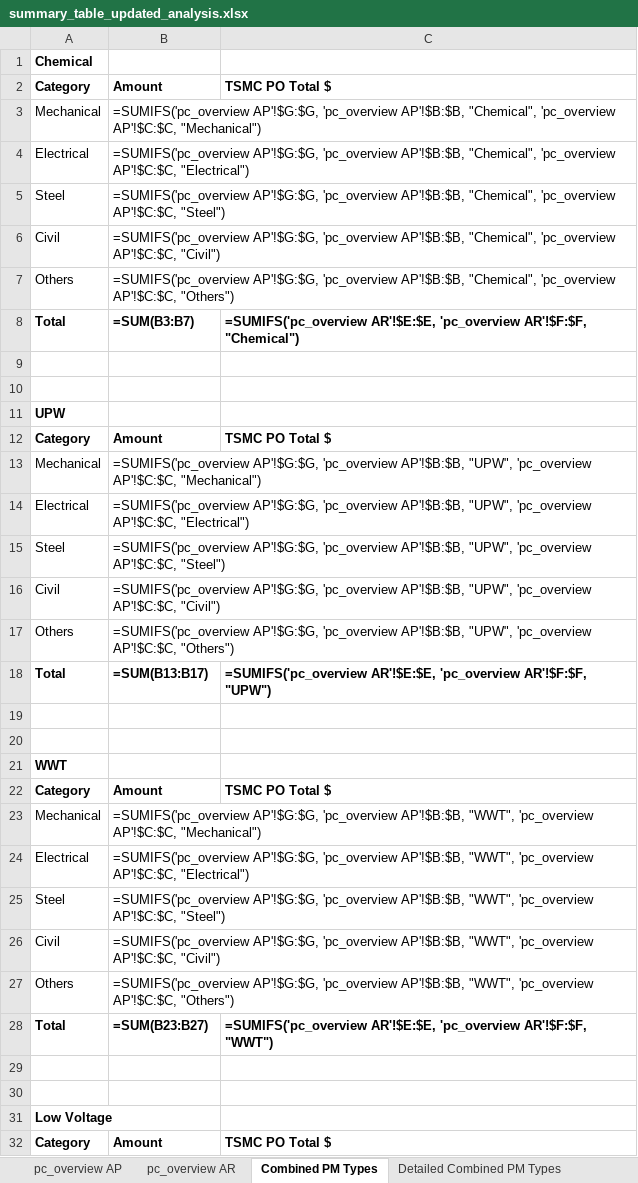
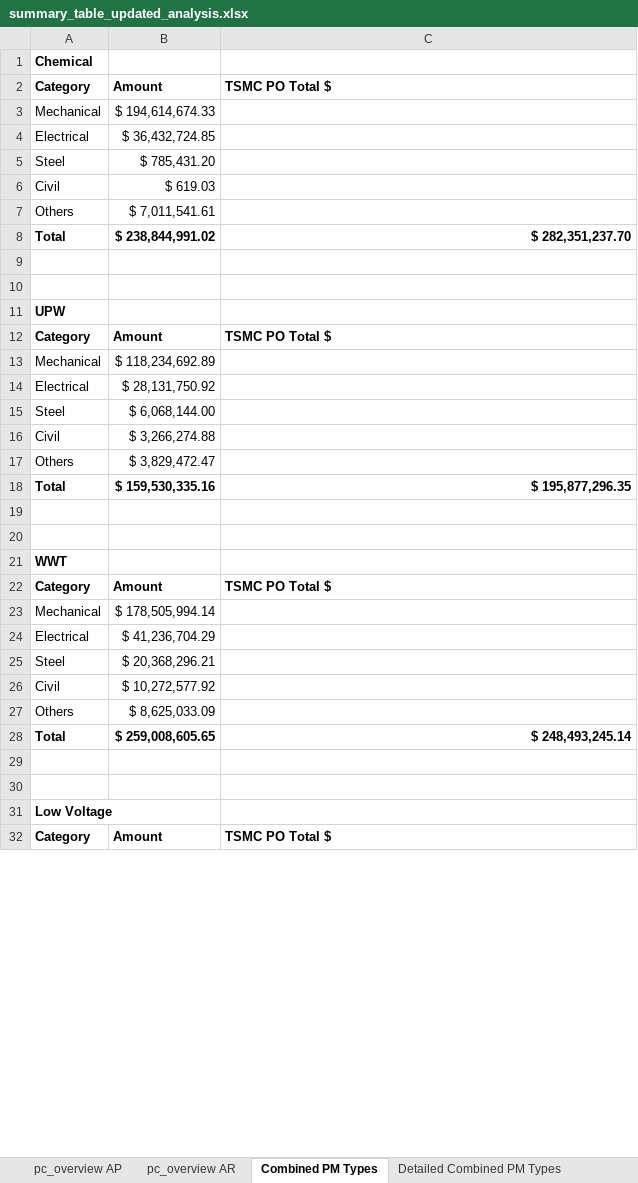
Before and after one commit to carlyimicu/ARAP_Analysis_Site, an Excel workbook: summary_table_updated_analysis.xlsx, sheet Combined PM Types, drawn as a sheet; only a part is shown; values as stored, in another font and other column widths than the file's, no borders; formulas without a stored value are shown as written; table styles not drawn; the diff covers the shown part only; the diff names each change by its address in the sheet, - before the commit and + after, or states it on an @@ line.

```diff
--- a/summary_table_updated_analysis.xlsx (sheet Combined PM Types)
+++ b/summary_table_updated_analysis.xlsx (sheet Combined PM Types)
-B3: =SUMIFS('pc_overview AP'!$G:$G, 'pc_overview AP'!$B:$B, "Chemical", 'pc_overview AP'!$C:$C, "Mechanical")
+B3: $ 194,614,674.33
-B4: =SUMIFS('pc_overview AP'!$G:$G, 'pc_overview AP'!$B:$B, "Chemical", 'pc_overview AP'!$C:$C, "Electrical")
+B4: $ 36,432,724.85
-B5: =SUMIFS('pc_overview AP'!$G:$G, 'pc_overview AP'!$B:$B, "Chemical", 'pc_overview AP'!$C:$C, "Steel")
+B5: $ 785,431.20
-B6: =SUMIFS('pc_overview AP'!$G:$G, 'pc_overview AP'!$B:$B, "Chemical", 'pc_overview AP'!$C:$C, "Civil")
+B6: $ 619.03
-B7: =SUMIFS('pc_overview AP'!$G:$G, 'pc_overview AP'!$B:$B, "Chemical", 'pc_overview AP'!$C:$C, "Others")
+B7: $ 7,011,541.61
-B8: =SUM(B3:B7)
+B8: $ 238,844,991.02
-C8: =SUMIFS('pc_overview AR'!$E:$E, 'pc_overview AR'!$F:$F, "Chemical")
+C8: $ 282,351,237.70
-B13: =SUMIFS('pc_overview AP'!$G:$G, 'pc_overview AP'!$B:$B, "UPW", 'pc_overview AP'!$C:$C, "Mechanical")
+B13: $ 118,234,692.89
-B14: =SUMIFS('pc_overview AP'!$G:$G, 'pc_overview AP'!$B:$B, "UPW", 'pc_overview AP'!$C:$C, "Electrical")
+B14: $ 28,131,750.92
-B15: =SUMIFS('pc_overview AP'!$G:$G, 'pc_overview AP'!$B:$B, "UPW", 'pc_overview AP'!$C:$C, "Steel")
+B15: $ 6,068,144.00
-B16: =SUMIFS('pc_overview AP'!$G:$G, 'pc_overview AP'!$B:$B, "UPW", 'pc_overview AP'!$C:$C, "Civil")
+B16: $ 3,266,274.88
-B17: =SUMIFS('pc_overview AP'!$G:$G, 'pc_overview AP'!$B:$B, "UPW", 'pc_overview AP'!$C:$C, "Others")
+B17: $ 3,829,472.47
-B18: =SUM(B13:B17)
+B18: $ 159,530,335.16
-C18: =SUMIFS('pc_overview AR'!$E:$E, 'pc_overview AR'!$F:$F, "UPW")
+C18: $ 195,877,296.35
-B23: =SUMIFS('pc_overview AP'!$G:$G, 'pc_overview AP'!$B:$B, "WWT", 'pc_overview AP'!$C:$C, "Mechanical")
+B23: $ 178,505,994.14
-B24: =SUMIFS('pc_overview AP'!$G:$G, 'pc_overview AP'!$B:$B, "WWT", 'pc_overview AP'!$C:$C, "Electrical")
+B24: $ 41,236,704.29
-B25: =SUMIFS('pc_overview AP'!$G:$G, 'pc_overview AP'!$B:$B, "WWT", 'pc_overview AP'!$C:$C, "Steel")
+B25: $ 20,368,296.21
-B26: =SUMIFS('pc_overview AP'!$G:$G, 'pc_overview AP'!$B:$B, "WWT", 'pc_overview AP'!$C:$C, "Civil")
+B26: $ 10,272,577.92
-B27: =SUMIFS('pc_overview AP'!$G:$G, 'pc_overview AP'!$B:$B, "WWT", 'pc_overview AP'!$C:$C, "Others")
+B27: $ 8,625,033.09
-B28: =SUM(B23:B27)
+B28: $ 259,008,605.65
-C28: =SUMIFS('pc_overview AR'!$E:$E, 'pc_overview AR'!$F:$F, "WWT")
+C28: $ 248,493,245.14
```
Also changed, not shown: 21 edited cells elsewhere in this sheet, sheet Detailed Combined PM Types, sheet pc_overview AR, sheet Base-Build_breakdown.
